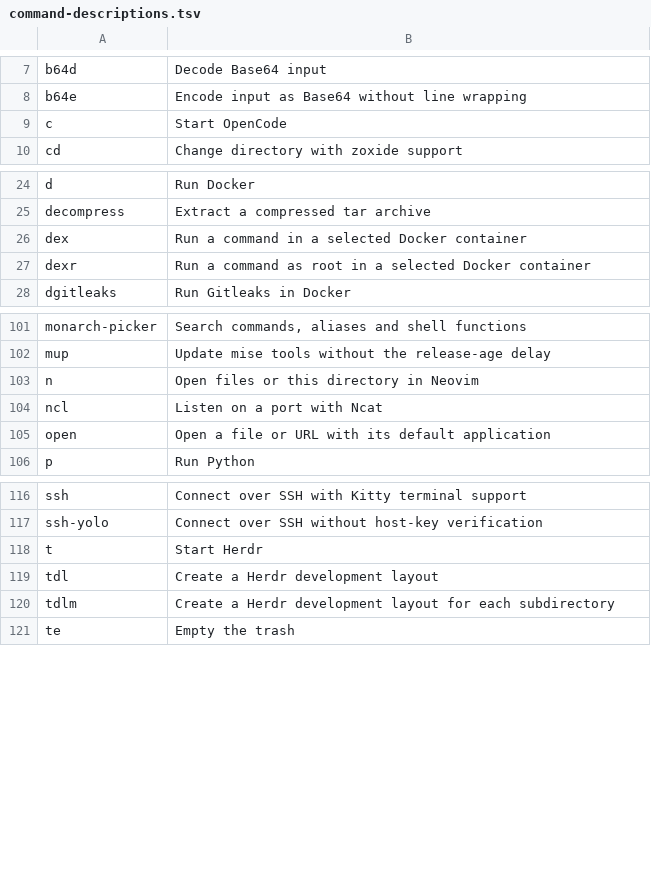
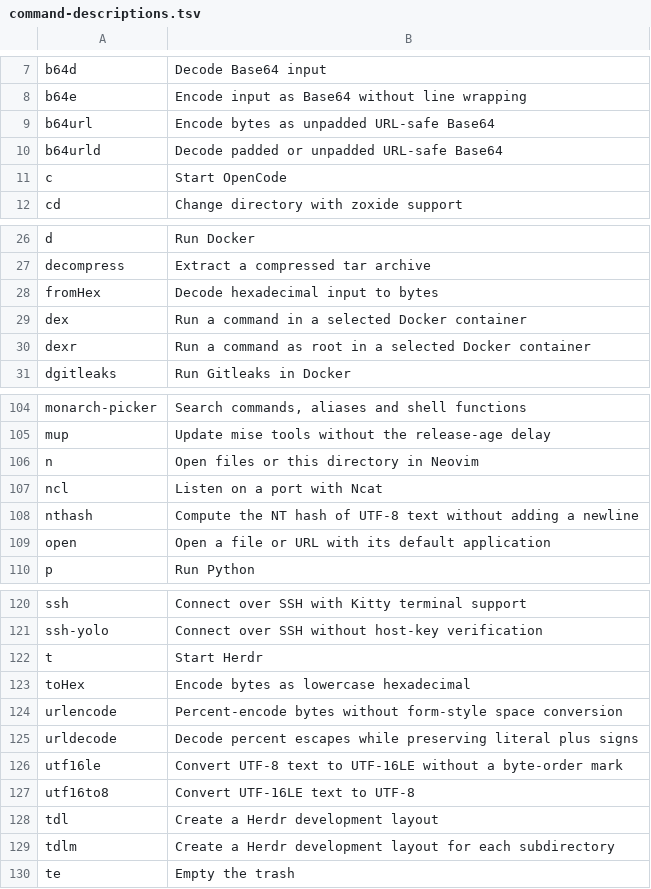
Before and after one commit to monarch-os/monarch, a TSV file: default/shells/command-descriptions.tsv, drawn as a sheet; only a part is shown, gaps mark what is left out; the diff names each change by its address in the sheet, - before the commit and + after, or states it on an @@ line.

Commit message:
Add binary-safe shell converters and group Base64 helpers (#277)

```diff
--- a/default/shells/command-descriptions.tsv
+++ b/default/shells/command-descriptions.tsv
+row 9: b64url | Encode bytes as unpadded URL-safe Base64
+row 10: b64urld | Decode padded or unpadded URL-safe Base64
+row 28: fromHex | Decode hexadecimal input to bytes
+row 108: nthash | Compute the NT hash of UTF-8 text without adding a newline
+row 123: toHex | Encode bytes as lowercase hexadecimal
+row 124: urlencode | Percent-encode bytes without form-style space conversion
+row 125: urldecode | Decode percent escapes while preserving literal plus signs
+row 126: utf16le | Convert UTF-8 text to UTF-16LE without a byte-order mark
+row 127: utf16to8 | Convert UTF-16LE text to UTF-8
```
Also changed, not shown: 6 other files.
